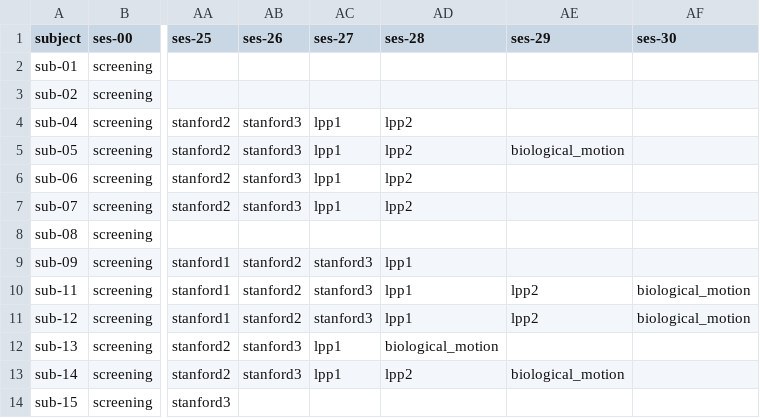
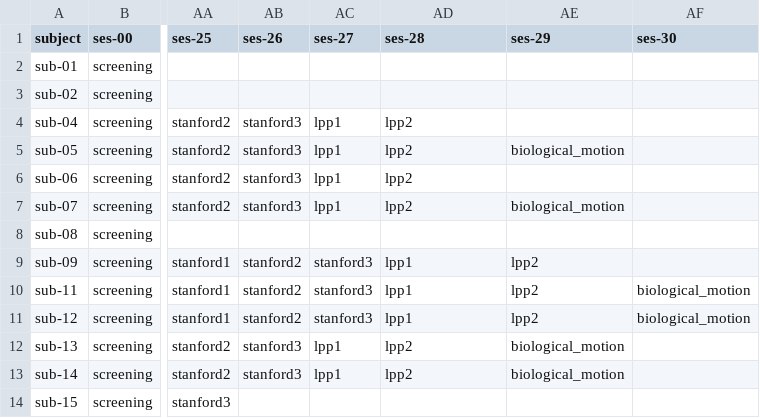
Before and after one commit to individual-brain-charting/public_analysis_code, a CSV file: ibc_data/sessions.csv, drawn as a sheet; only a part is shown, gaps mark what is left out; the diff names each change by its address in the sheet, - before the commit and + after, or states it on an @@ line.

```diff
--- a/ibc_data/sessions.csv
+++ b/ibc_data/sessions.csv
-AE7 (ses-29): (empty)
+AE7 (ses-29): biological_motion
-AE9 (ses-29): (empty)
+AE9 (ses-29): lpp2
-AD12 (ses-28): biological_motion
+AD12 (ses-28): lpp2
-AE12 (ses-29): (empty)
+AE12 (ses-29): biological_motion
```
Also changed, not shown: 5 other files.
